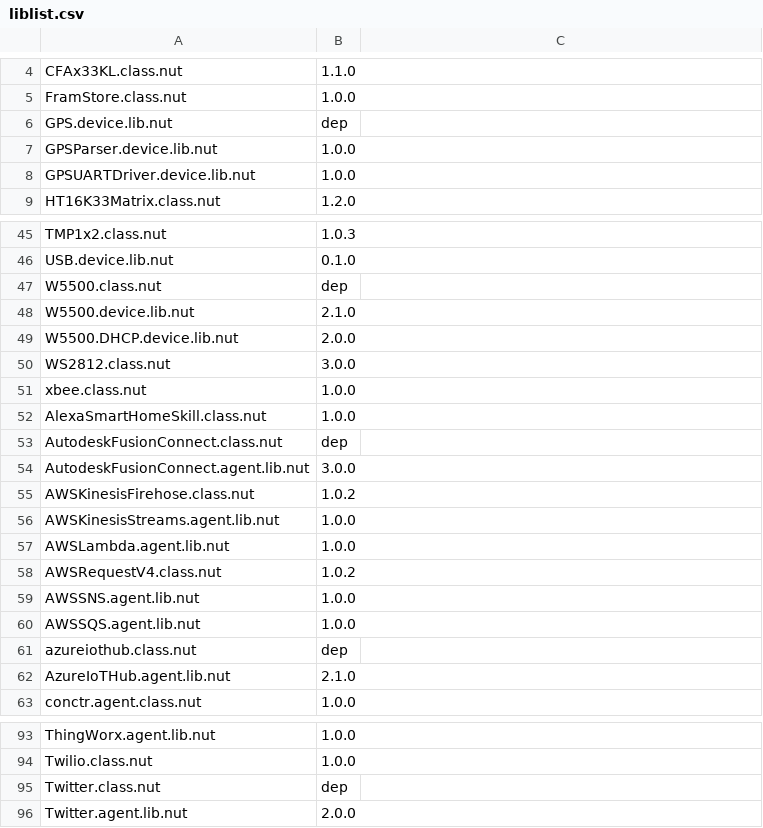
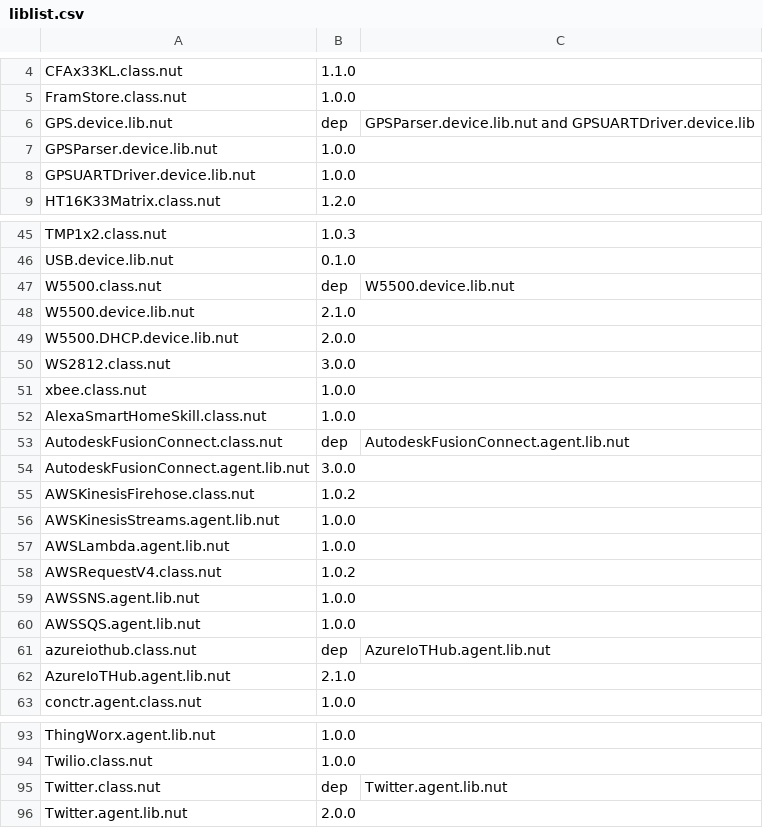
Before and after one commit to smittytone/smittytone.github.io, a CSV file: files/liblist.csv, drawn as a sheet; only a part is shown, gaps mark what is left out; the diff covers the shown part only.

```diff
--- a/files/liblist.csv
+++ b/files/liblist.csv
@@ -5,3 +5,3 @@ CFAx33KL.class.nut,1.1.0
 FramStore.class.nut,1.0.0
-GPS.device.lib.nut,dep
+GPS.device.lib.nut,dep,GPSParser.device.lib.nut and GPSUARTDriver.device.lib
 GPSParser.device.lib.nut,1.0.0
@@ -46,3 +46,3 @@ TMP1x2.class.nut,1.0.3
 USB.device.lib.nut,0.1.0
-W5500.class.nut,dep
+W5500.class.nut,dep,W5500.device.lib.nut
 W5500.device.lib.nut,2.1.0
@@ -52,3 +52,3 @@ xbee.class.nut,1.0.0
 AlexaSmartHomeSkill.class.nut,1.0.0
-AutodeskFusionConnect.class.nut,dep
+AutodeskFusionConnect.class.nut,dep,AutodeskFusionConnect.agent.lib.nut
 AutodeskFusionConnect.agent.lib.nut,3.0.0
@@ -60,3 +60,3 @@ AWSSNS.agent.lib.nut,1.0.0
 AWSSQS.agent.lib.nut,1.0.0
-azureiothub.class.nut,dep
+azureiothub.class.nut,dep,AzureIoTHub.agent.lib.nut
 AzureIoTHub.agent.lib.nut,2.1.0
@@ -94,3 +94,3 @@ ThingWorx.agent.lib.nut,1.0.0
 Twilio.class.nut,1.0.0
-Twitter.class.nut,dep
+Twitter.class.nut,dep,Twitter.agent.lib.nut
 Twitter.agent.lib.nut,2.0.0
```
Also changed, not shown: 11 edited cells elsewhere in this file.
